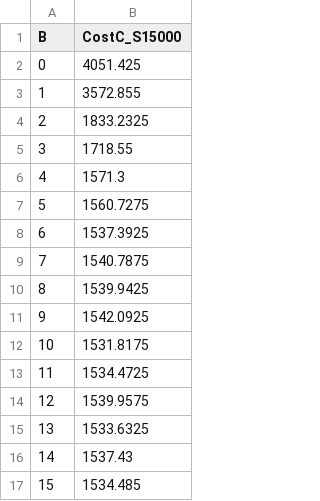
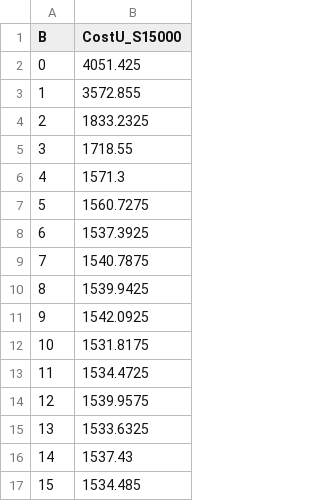
Before and after one commit to lucasebazilio/setobject, a CSV file: NoResize/Probes and Collisions/Results/Unsucessful Search Total Cost/μ = 5.0/totalCost15000U.csv, drawn as a sheet.

Commit message:
S = 15000 (alpha = 0.2288) Optimal B = 10

```diff
--- a/NoResize/Probes and Collisions/Results/Unsucessful Search Total Cost/μ = 5.0/totalCost15000U.csv
+++ b/NoResize/Probes and Collisions/Results/Unsucessful Search Total Cost/μ = 5.0/totalCost15000U.csv
@@ -1,2 +1,2 @@
-B,CostC_S15000
+B,CostU_S15000
 0,4051.425
```
